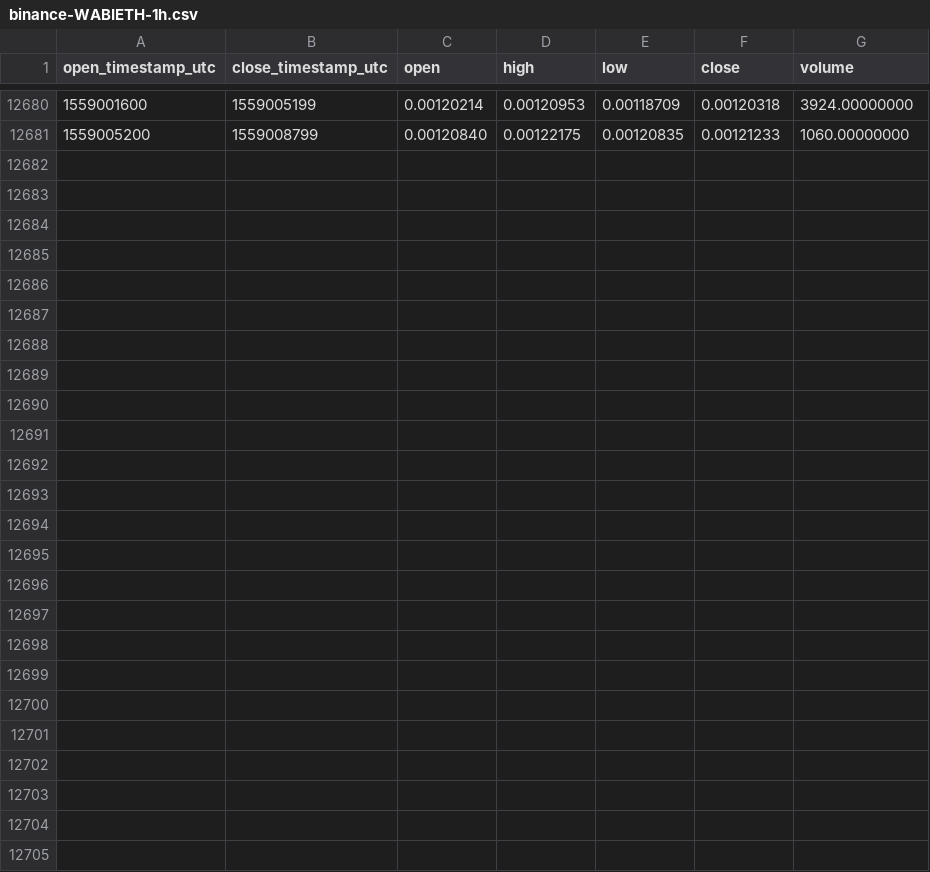
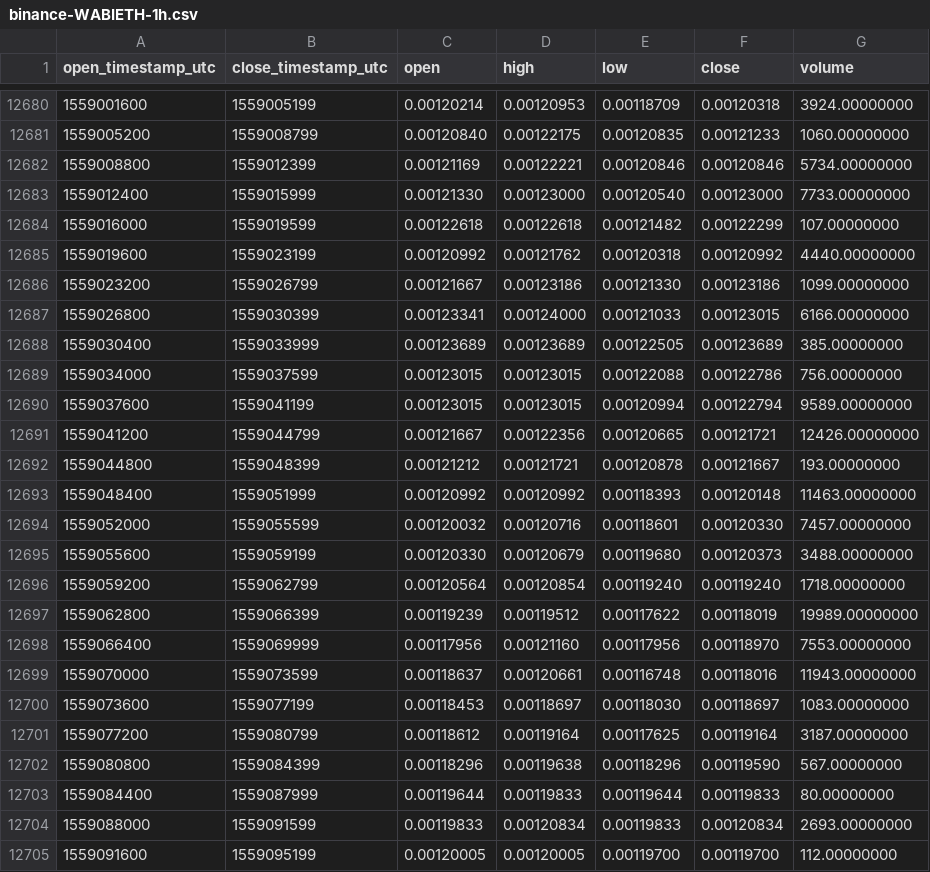
Before and after one commit to cryptobigbro/binance-WABIETH, a CSV file: binance-WABIETH-1h.csv, drawn as a sheet; only a part is shown, gaps mark what is left out; the diff names each change by its address in the sheet, - before the commit and + after, or states it on an @@ line.

Commit message:
Update OHLCV data.

```diff
--- a/binance-WABIETH-1h.csv
+++ b/binance-WABIETH-1h.csv
+row 12682: 1559008800 | 1559012399 | 0.00121169 | 0.00122221 | 0.00120846 | 0.00120846 | 5734.00000000
+row 12683: 1559012400 | 1559015999 | 0.00121330 | 0.00123000 | 0.00120540 | 0.00123000 | 7733.00000000
+row 12684: 1559016000 | 1559019599 | 0.00122618 | 0.00122618 | 0.00121482 | 0.00122299 | 107.00000000
+row 12685: 1559019600 | 1559023199 | 0.00120992 | 0.00121762 | 0.00120318 | 0.00120992 | 4440.00000000
+row 12686: 1559023200 | 1559026799 | 0.00121667 | 0.00123186 | 0.00121330 | 0.00123186 | 1099.00000000
+row 12687: 1559026800 | 1559030399 | 0.00123341 | 0.00124000 | 0.00121033 | 0.00123015 | 6166.00000000
+row 12688: 1559030400 | 1559033999 | 0.00123689 | 0.00123689 | 0.00122505 | 0.00123689 | 385.00000000
+row 12689: 1559034000 | 1559037599 | 0.00123015 | 0.00123015 | 0.00122088 | 0.00122786 | 756.00000000
+row 12690: 1559037600 | 1559041199 | 0.00123015 | 0.00123015 | 0.00120994 | 0.00122794 | 9589.00000000
+row 12691: 1559041200 | 1559044799 | 0.00121667 | 0.00122356 | 0.00120665 | 0.00121721 | 12426.00000000
+row 12692: 1559044800 | 1559048399 | 0.00121212 | 0.00121721 | 0.00120878 | 0.00121667 | 193.00000000
+row 12693: 1559048400 | 1559051999 | 0.00120992 | 0.00120992 | 0.00118393 | 0.00120148 | 11463.00000000
+row 12694: 1559052000 | 1559055599 | 0.00120032 | 0.00120716 | 0.00118601 | 0.00120330 | 7457.00000000
+row 12695: 1559055600 | 1559059199 | 0.00120330 | 0.00120679 | 0.00119680 | 0.00120373 | 3488.00000000
+row 12696: 1559059200 | 1559062799 | 0.00120564 | 0.00120854 | 0.00119240 | 0.00119240 | 1718.00000000
+row 12697: 1559062800 | 1559066399 | 0.00119239 | 0.00119512 | 0.00117622 | 0.00118019 | 19989.00000000
+row 12698: 1559066400 | 1559069999 | 0.00117956 | 0.00121160 | 0.00117956 | 0.00118970 | 7553.00000000
+row 12699: 1559070000 | 1559073599 | 0.00118637 | 0.00120661 | 0.00116748 | 0.00118016 | 11943.00000000
+row 12700: 1559073600 | 1559077199 | 0.00118453 | 0.00118697 | 0.00118030 | 0.00118697 | 1083.00000000
+row 12701: 1559077200 | 1559080799 | 0.00118612 | 0.00119164 | 0.00117625 | 0.00119164 | 3187.00000000
+row 12702: 1559080800 | 1559084399 | 0.00118296 | 0.00119638 | 0.00118296 | 0.00119590 | 567.00000000
+row 12703: 1559084400 | 1559087999 | 0.00119644 | 0.00119833 | 0.00119644 | 0.00119833 | 80.00000000
+row 12704: 1559088000 | 1559091599 | 0.00119833 | 0.00120834 | 0.00119833 | 0.00120834 | 2693.00000000
+row 12705: 1559091600 | 1559095199 | 0.00120005 | 0.00120005 | 0.00119700 | 0.00119700 | 112.00000000
```
Also changed, not shown: binance-WABIETH-1d.csv.
